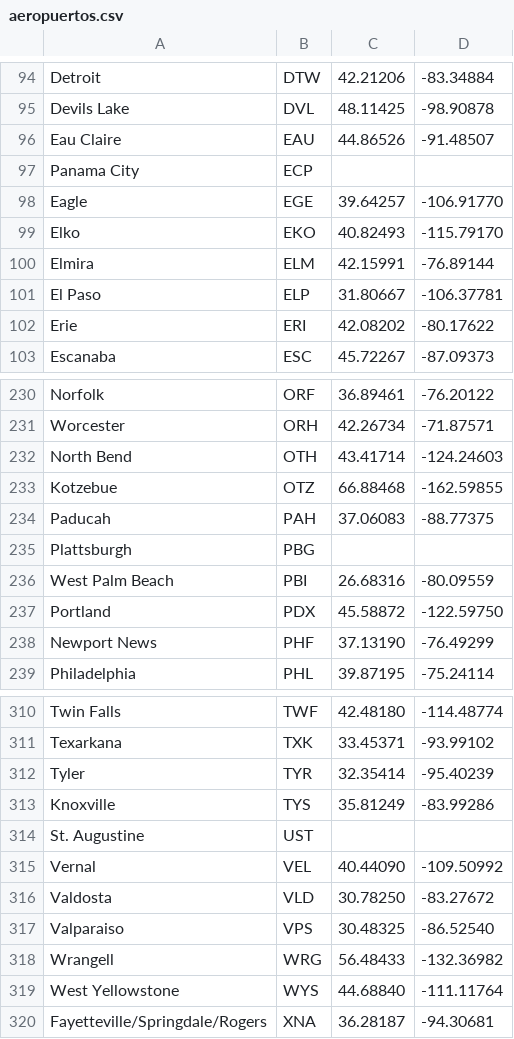
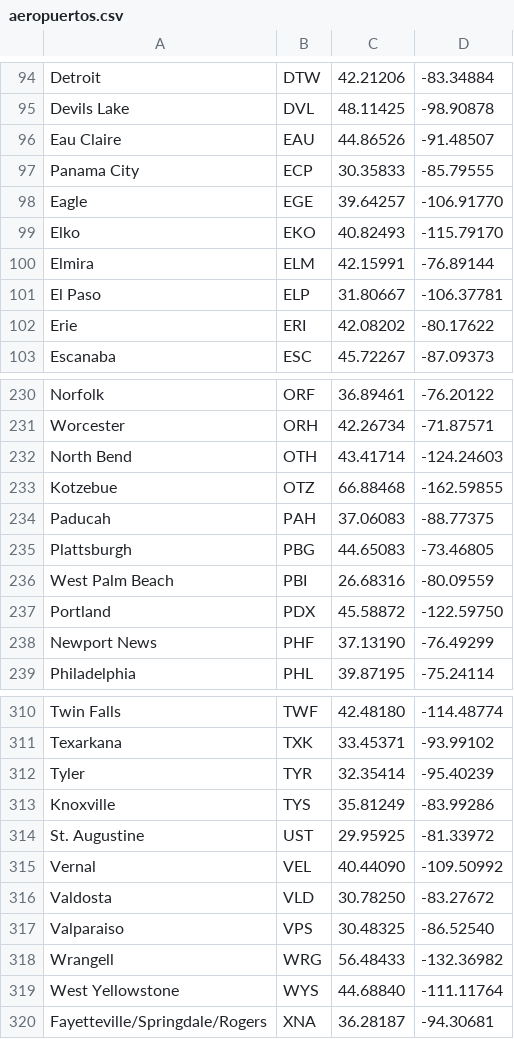
Before and after one commit to algoritmos-rw/algoritmos, a CSV file: static/tps/2018_2/tp3/aeropuertos.csv, drawn as a sheet; only a part is shown, gaps mark what is left out.

Commit message:
Corregidos aeropuertos.csv con coordenadas faltantes

```diff
--- a/static/tps/2018_2/tp3/aeropuertos.csv
+++ b/static/tps/2018_2/tp3/aeropuertos.csv
@@ -96,3 +96,3 @@ Devils Lake,DVL,48.11425,-98.90878
 Eau Claire,EAU,44.86526,-91.48507
-Panama City,ECP,,
+Panama City,ECP,30.35833,-85.79555
 Eagle,EGE,39.64257,-106.91770
@@ -234,3 +234,3 @@ Kotzebue,OTZ,66.88468,-162.59855
 Paducah,PAH,37.06083,-88.77375
-Plattsburgh,PBG,,
+Plattsburgh,PBG,44.65083,-73.46805
 West Palm Beach,PBI,26.68316,-80.09559
@@ -313,3 +313,3 @@ Tyler,TYR,32.35414,-95.40239
 Knoxville,TYS,35.81249,-83.99286
-St. Augustine,UST,,
+St. Augustine,UST,29.95925,-81.33972
 Vernal,VEL,40.44090,-109.50992
```
